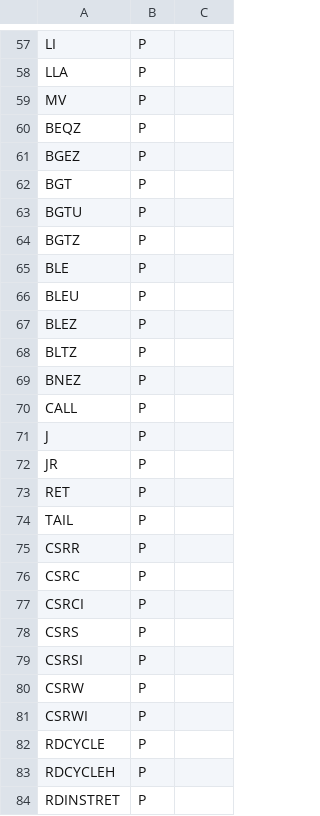
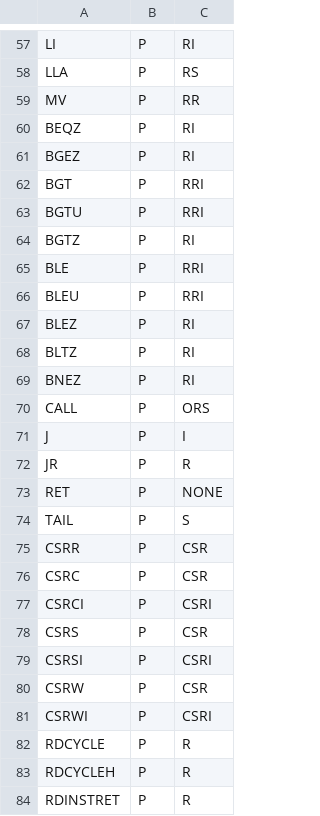
Before and after one commit to HuskyNator/RiscV, a CSV file: source/instructions.csv, drawn as a sheet; only a part is shown, gaps mark what is left out; the diff covers the shown part only; the diff names each change by its address in the sheet, - before the commit and + after, or states it on an @@ line.

```diff
--- a/source/instructions.csv
+++ b/source/instructions.csv
-C57: (empty)
+C57: RI
-C58: (empty)
+C58: RS
-C59: (empty)
+C59: RR
-C60:C61: (empty)
+C60:C61: RI
-C62:C63: (empty)
+C62:C63: RRI
-C64: (empty)
+C64: RI
-C65:C66: (empty)
+C65:C66: RRI
-C67:C69: (empty)
+C67:C69: RI
-C70: (empty)
+C70: ORS
-C71: (empty)
+C71: I
-C72: (empty)
+C72: R
-C73: (empty)
+C73: NONE
-C74: (empty)
+C74: S
-C75:C76: (empty)
+C75:C76: CSR
-C77: (empty)
+C77: CSRI
-C78: (empty)
+C78: CSR
-C79: (empty)
+C79: CSRI
-C80: (empty)
+C80: CSR
-C81: (empty)
+C81: CSRI
-C82:C84: (empty)
+C82:C84: R
```
Also changed, not shown: 59 edited cells elsewhere in this file, 9 other files.
